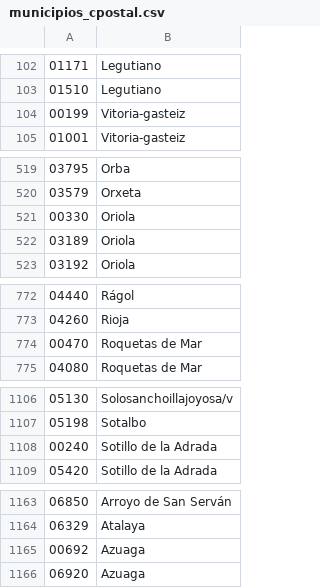
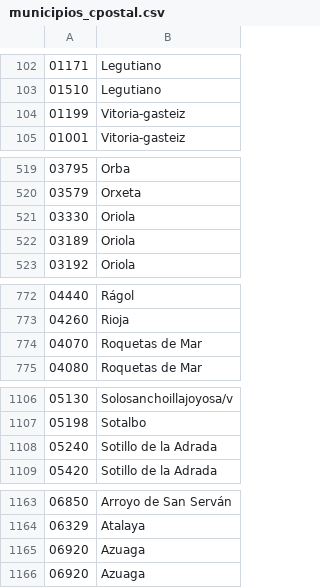
Before and after one commit to gisce/openerp-spain, a CSV file: l10n_es_extras/l10n_ES_toponyms/municipios_cpostal.csv, drawn as a sheet; only a part is shown, gaps mark what is left out.

```diff
--- a/l10n_es_extras/l10n_ES_toponyms/municipios_cpostal.csv
+++ b/l10n_es_extras/l10n_ES_toponyms/municipios_cpostal.csv
@@ -103,3 +103,3 @@
 01510;Legutiano
-00199;Vitoria-gasteiz
+01199;Vitoria-gasteiz
 01001;Vitoria-gasteiz
@@ -520,3 +520,3 @@
 03579;Orxeta
-00330;Oriola
+03330;Oriola
 03189;Oriola
@@ -773,3 +773,3 @@
 04260;Rioja
-00470;Roquetas de Mar
+04070;Roquetas de Mar
 04080;Roquetas de Mar
@@ -1107,3 +1107,3 @@
 05198;Sotalbo
-00240;Sotillo de la Adrada
+05240;Sotillo de la Adrada
 05420;Sotillo de la Adrada
@@ -1164,3 +1164,3 @@
 06329;Atalaya
-00692;Azuaga
+06920;Azuaga
 06920;Azuaga
```
Also changed, not shown: 2 other files.
